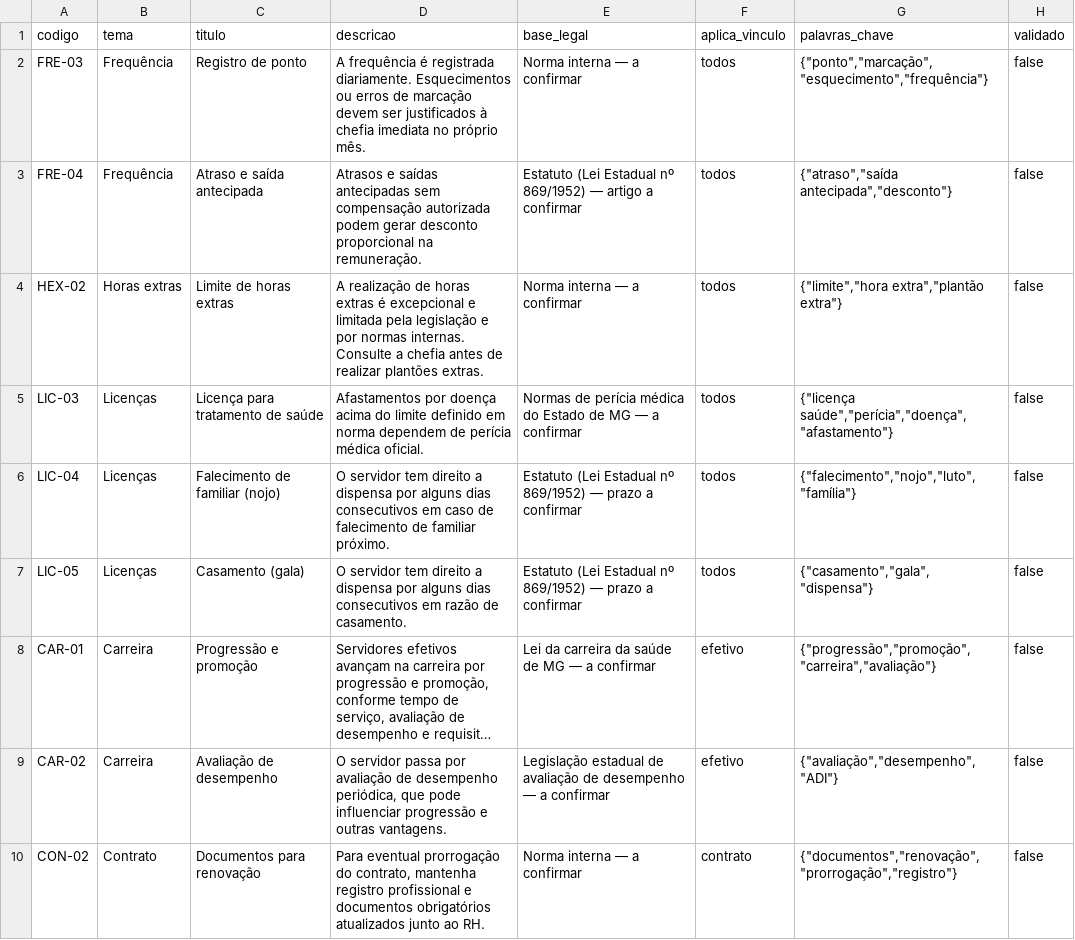
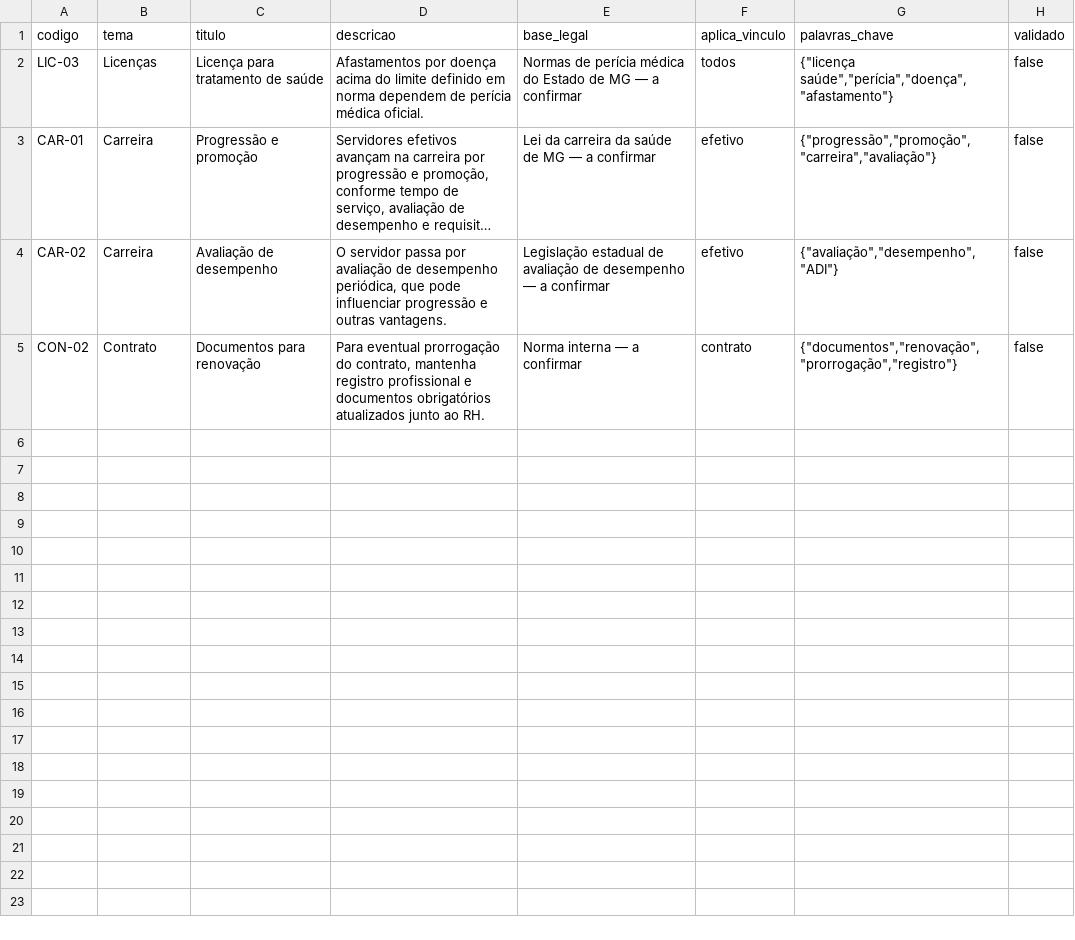
Before and after one commit to izabellaromanafhemig/fhemig-responde, a CSV file: supabase/dados_ficticios/06_dados_regras_rh.csv, drawn as a sheet; long unchanged cells end in …; the diff names each change by its address in the sheet, - before the commit and + after, or states it on an @@ line.

```diff
--- a/supabase/dados_ficticios/06_dados_regras_rh.csv
+++ b/supabase/dados_ficticios/06_dados_regras_rh.csv
-row 2: FRE-03 | Frequência | Registro de ponto | A frequência é registrada diariamente. Esquecimentos ou erros de marcação devem ser justificados à chefia imediata no próprio mês. | Norma interna — a confirmar | todos | {"ponto","marcação","esquecimento","frequência"} | false
-row 3: FRE-04 | Frequência | Atraso e saída antecipada | Atrasos e saídas antecipadas sem compensação autorizada podem gerar desconto proporcional na remuneração. | Estatuto (Lei Estadual nº 869/1952) — artigo a confirmar | todos | {"atraso","saída antecipada","desconto"} | false
-row 4: HEX-02 | Horas extras | Limite de horas extras | A realização de horas extras é excepcional e limitada pela legislação e por normas internas. Consulte a chefia antes de realizar plantões extras. | Norma interna — a confirmar | todos | {"limite","hora extra","plantão extra"} | false
-row 6: LIC-04 | Licenças | Falecimento de familiar (nojo) | O servidor tem direito a dispensa por alguns dias consecutivos em caso de falecimento de familiar próximo. | Estatuto (Lei Estadual nº 869/1952) — prazo a confirmar | todos | {"falecimento","nojo","luto","família"} | false
-row 7: LIC-05 | Licenças | Casamento (gala) | O servidor tem direito a dispensa por alguns dias consecutivos em razão de casamento. | Estatuto (Lei Estadual nº 869/1952) — prazo a confirmar | todos | {"casamento","gala","dispensa"} | false
```
Also changed, not shown: 4 other files.
